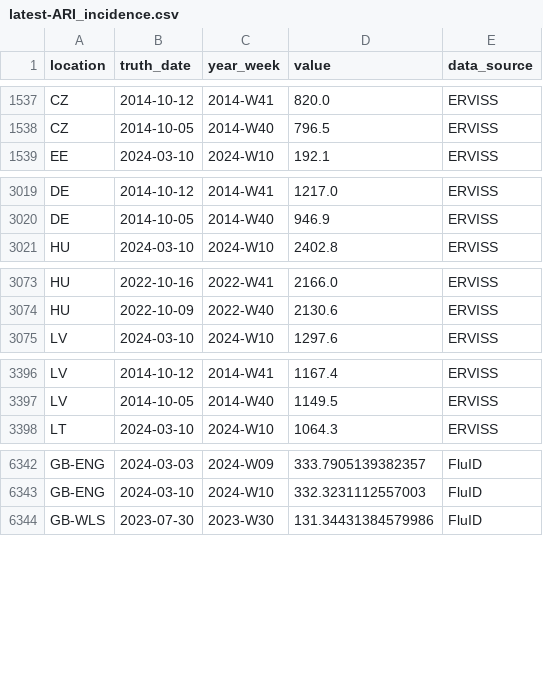
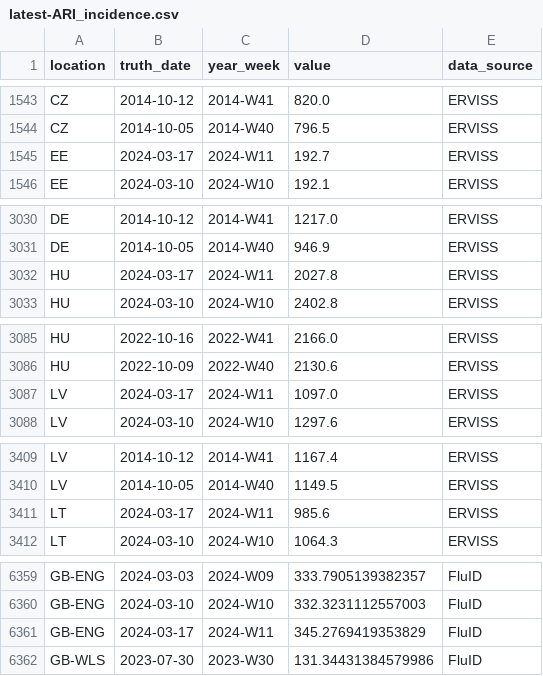
Before and after one commit to european-modelling-hubs/ari-forecast-hub, a CSV file: target-data/latest-ARI_incidence.csv, drawn as a sheet; only a part is shown, gaps mark what is left out; the diff covers the shown part only.

```diff
--- a/target-data/latest-ARI_incidence.csv
+++ b/target-data/latest-ARI_incidence.csv
@@ -1538,2 +1544,3 @@ CZ,2014-10-12,2014-W41,820.0,ERVISS
 CZ,2014-10-05,2014-W40,796.5,ERVISS
+EE,2024-03-17,2024-W11,192.7,ERVISS
 EE,2024-03-10,2024-W10,192.1,ERVISS
@@ -3020,2 +3031,3 @@ DE,2014-10-12,2014-W41,1217.0,ERVISS
 DE,2014-10-05,2014-W40,946.9,ERVISS
+HU,2024-03-17,2024-W11,2027.8,ERVISS
 HU,2024-03-10,2024-W10,2402.8,ERVISS
@@ -3074,2 +3086,3 @@ HU,2022-10-16,2022-W41,2166.0,ERVISS
 HU,2022-10-09,2022-W40,2130.6,ERVISS
+LV,2024-03-17,2024-W11,1097.0,ERVISS
 LV,2024-03-10,2024-W10,1297.6,ERVISS
@@ -3397,2 +3410,3 @@ LV,2014-10-12,2014-W41,1167.4,ERVISS
 LV,2014-10-05,2014-W40,1149.5,ERVISS
+LT,2024-03-17,2024-W11,985.6,ERVISS
 LT,2024-03-10,2024-W10,1064.3,ERVISS
@@ -6343,2 +6360,3 @@ GB-ENG,2024-03-03,2024-W09,333.7905139382357,FluID
 GB-ENG,2024-03-10,2024-W10,332.3231112557003,FluID
+GB-ENG,2024-03-17,2024-W11,345.2769419353829,FluID
 GB-WLS,2023-07-30,2023-W30,131.34431384579986,FluID
```
Also changed, not shown: 16 added rows and 14 edited cells elsewhere in this file.
